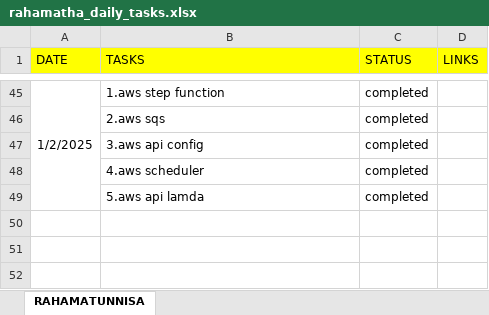
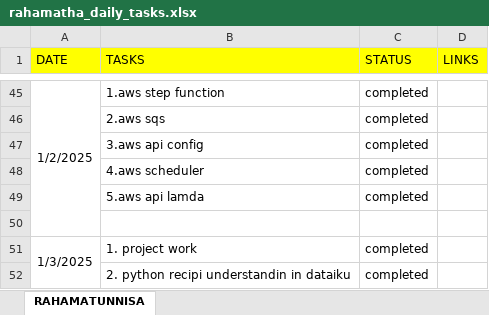
Before and after one commit to Rahamatunnisaabdul12/Daily_tasks, an Excel workbook: daily_status/rahamatha_daily_tasks.xlsx, sheet RAHAMATUNNISA, drawn as a sheet; only a part is shown, gaps mark what is left out; values as stored, in another font and other column widths than the file's, no borders; the diff names each change by its address in the sheet, - before the commit and + after, or states it on an @@ line.

Commit message:
updating

```diff
--- a/daily_status/rahamatha_daily_tasks.xlsx (sheet RAHAMATUNNISA)
+++ b/daily_status/rahamatha_daily_tasks.xlsx (sheet RAHAMATUNNISA)
+row 50: (empty)
+row 51: 1/3/2025 | 1. project work | completed
+row 52:  | 2. python recipi understandin in dataiku | completed
```
